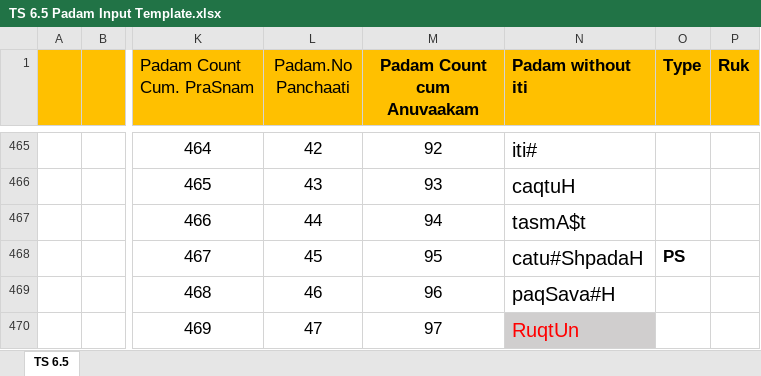
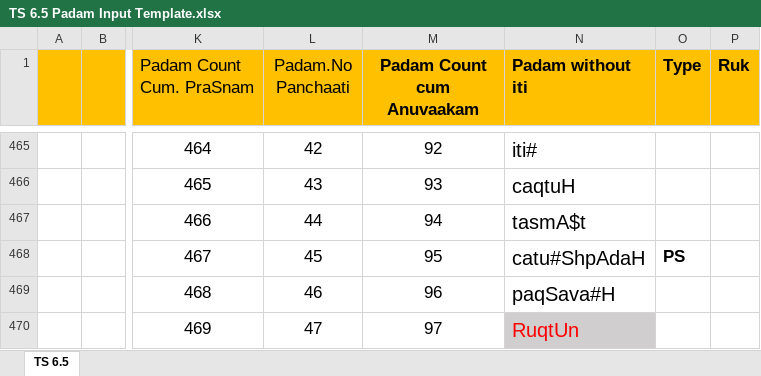
Before and after one commit to KYVeda/texts, an Excel workbook: TS Jatai Working/Padam Input Templates/TS 6.5 Padam Input Template.xlsx, sheet TS 6.5, drawn as a sheet; only a part is shown, gaps mark what is left out; values as stored, in another font and other column widths than the file's, no borders; the diff names each change by its address in the sheet, - before the commit and + after, or states it on an @@ line.

```diff
--- a/TS Jatai Working/Padam Input Templates/TS 6.5 Padam Input Template.xlsx (sheet TS 6.5)
+++ b/TS Jatai Working/Padam Input Templates/TS 6.5 Padam Input Template.xlsx (sheet TS 6.5)
-N468 (Padam without iti): catu#ShpadaH
+N468 (Padam without iti): catu#ShpAdaH
```
Also changed, not shown: 10 other files.
